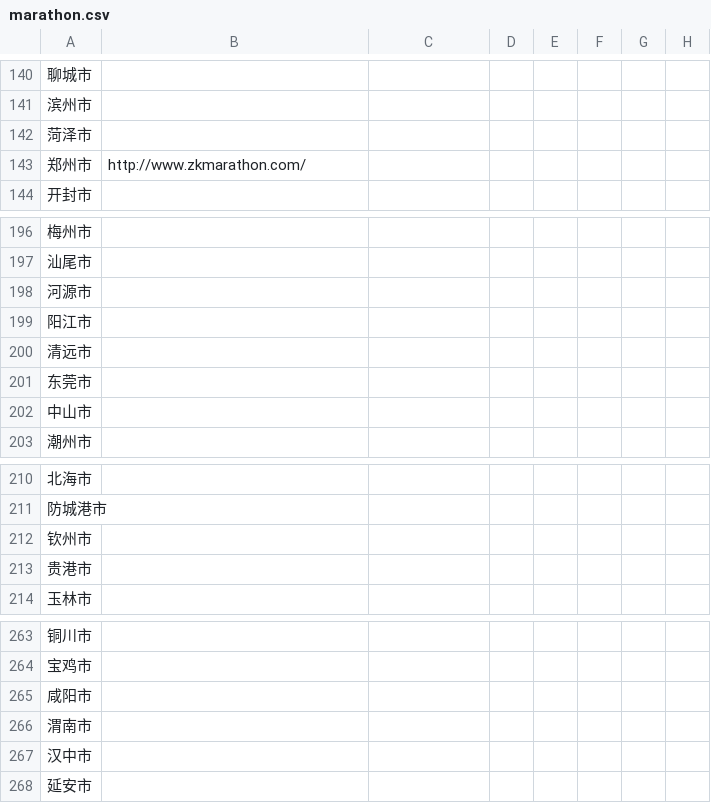
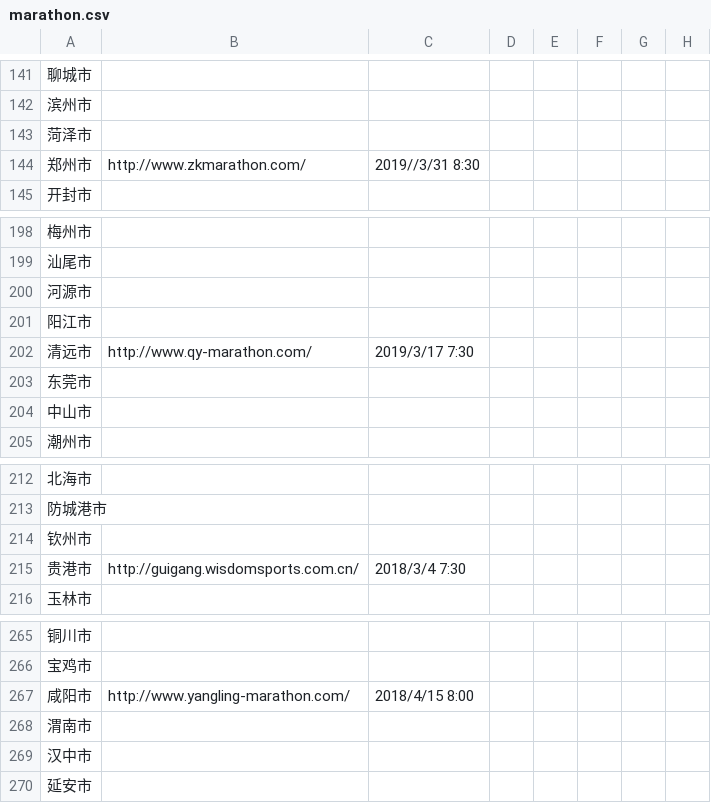
Before and after one commit to daohu527/auto-marathon, a CSV file: marathon.csv, drawn as a sheet; only a part is shown, gaps mark what is left out; addresses are those after the commit; the diff covers the shown part only; the diff names each change by its address in the sheet, - before the commit and + after, or states it on an @@ line.

```diff
--- a/marathon.csv
+++ b/marathon.csv
-C144: (empty)
+C144: 2019//3/31 8:30
-B202: (empty)
+B202: http://www.qy-marathon.com/
-C202: (empty)
+C202: 2019/3/17 7:30
-B215: (empty)
+B215: http://guigang.wisdomsports.com.cn/
-C215: (empty)
+C215: 2018/3/4 7:30
-B267: (empty)
+B267: http://www.yangling-marathon.com/
-C267: (empty)
+C267: 2018/4/15 8:00
```
Also changed, not shown: 3 added rows and 26 edited cells elsewhere in this file.
